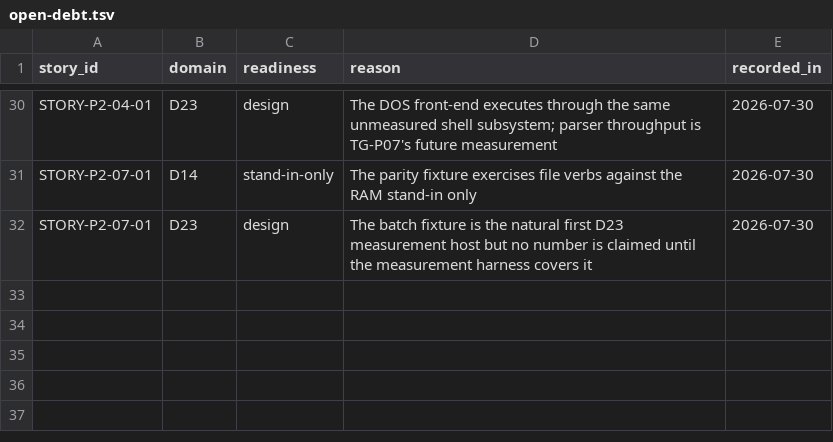
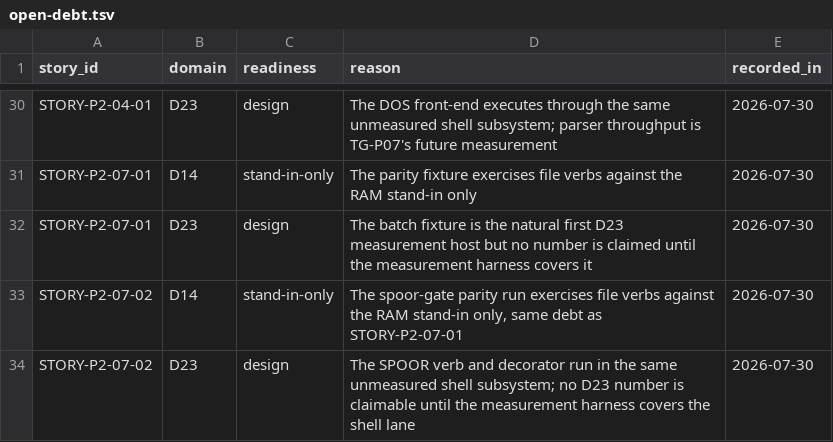
Before and after one commit to revred/TinyOS, a TSV file: goals/assurance/open-debt.tsv, drawn as a sheet; only a part is shown, gaps mark what is left out.

```diff
--- a/goals/assurance/open-debt.tsv
+++ b/goals/assurance/open-debt.tsv
@@ -32 +32,3 @@ STORY-P2-07-01	D14	stand-in-only	The parity fixture exercises file verbs against
 STORY-P2-07-01	D23	design	The batch fixture is the natural first D23 measurement host but no number is claimed until the measurement harness covers it	2026-07-30
+STORY-P2-07-02	D14	stand-in-only	The spoor-gate parity run exercises file verbs against the RAM stand-in only, same debt as STORY-P2-07-01	2026-07-30
+STORY-P2-07-02	D23	design	The SPOOR verb and decorator run in the same unmeasured shell subsystem; no D23 number is claimable until the measurement harness covers the shell lane	2026-07-30
```
Also changed, not shown: goals/assurance/loose-ends.tsv, goals/assurance/story-contracts.tsv, 31 other files.
